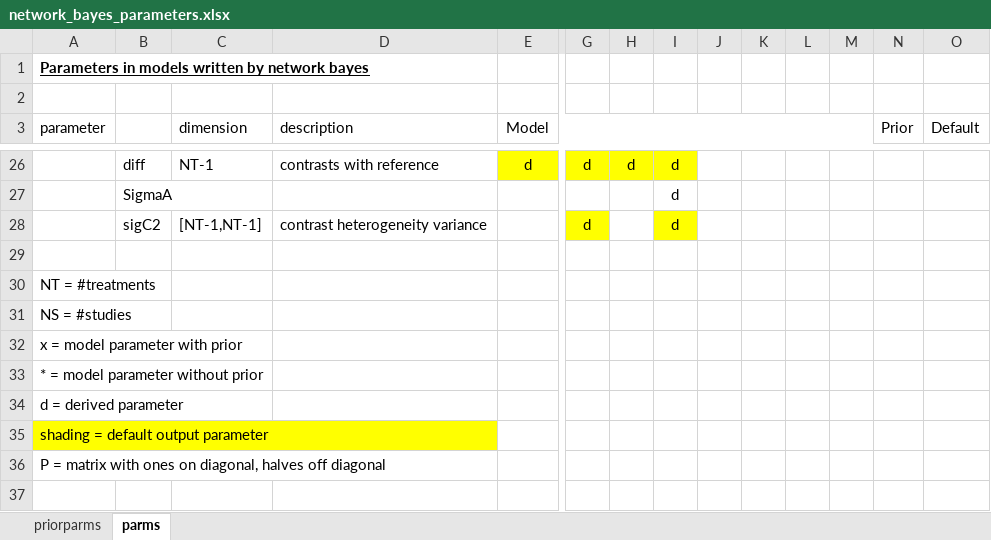
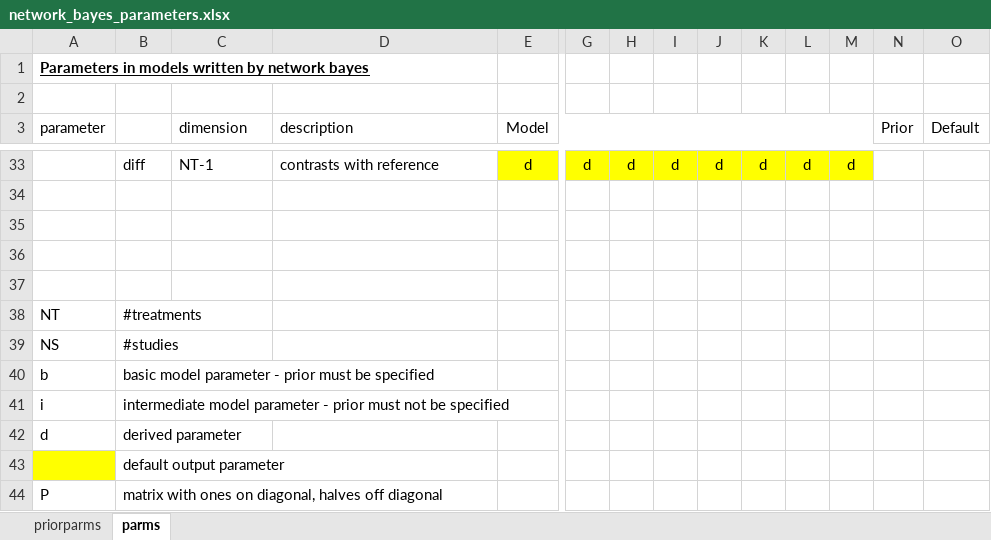
Before and after one commit to UCL/network, an Excel workbook: package/network_bayes_parameters.xlsx, sheet parms, drawn as a sheet; only a part is shown, gaps mark what is left out; values as stored, in another font and other column widths than the file's, no borders; removed rows and columns are numbered as before the commit, all else as after; rows hold the shown columns only; the diff covers the shown part only; the diff names each change by its address in the sheet, - before the commit and + after, or states it on an @@ line.

Commit message:
Major improvements to network_bayes.ado - added model AB2. Not fully tested. Also improved network_bayes_cscript.do. Still need to check all priors.

```diff
--- a/package/network_bayes_parameters.xlsx (sheet parms)
+++ b/package/network_bayes_parameters.xlsx (sheet parms)
-J33: (empty)
+J33: d
-J33:M33 fill: none
+J33:M33 fill: #FFFF00
-K33: (empty)
+K33: d
-L33: (empty)
+L33: d
-M33: (empty)
+M33: d
-row 27:  | SigmaA |  |  |  |  |  | d
-row 28:  | sigC2 | [NT-1,NT-1] | contrast heterogeneity variance |  | d |  | d
-A35 (parameter): NT = #treatments
+A35 (parameter): (empty)
-A36 (parameter): NS = #studies
+A36 (parameter): (empty)
-A37 (parameter): x = model parameter with prior
+A37 (parameter): (empty)
-row 33: * = model parameter without prior
-row 34: d = derived parameter
-row 35: shading = default output parameter
-row 36: P = matrix with ones on diagonal, halves off diagonal
+row 38: NT | #treatments
+row 39: NS | #studies
+row 40: b | basic model parameter - prior must be specified
+row 41: i | intermediate model parameter - prior must not be specified
+row 42: d | derived parameter
+row 43:  | default output parameter
+row 44: P | matrix with ones on diagonal, halves off diagonal
```
Also changed, not shown: 11 added rows, 4 removed rows and 24 edited cells elsewhere in this sheet, 3 other files.
